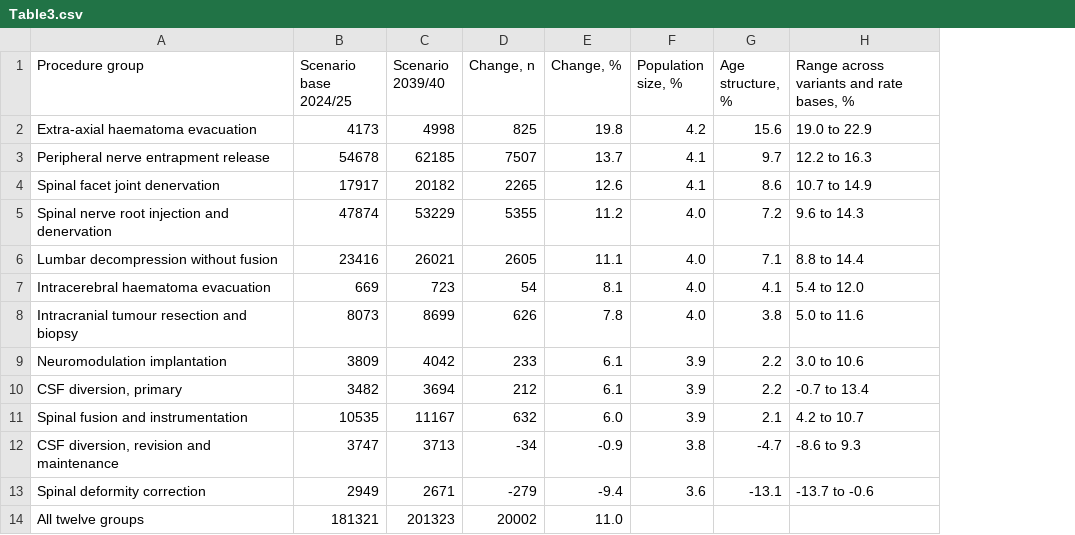
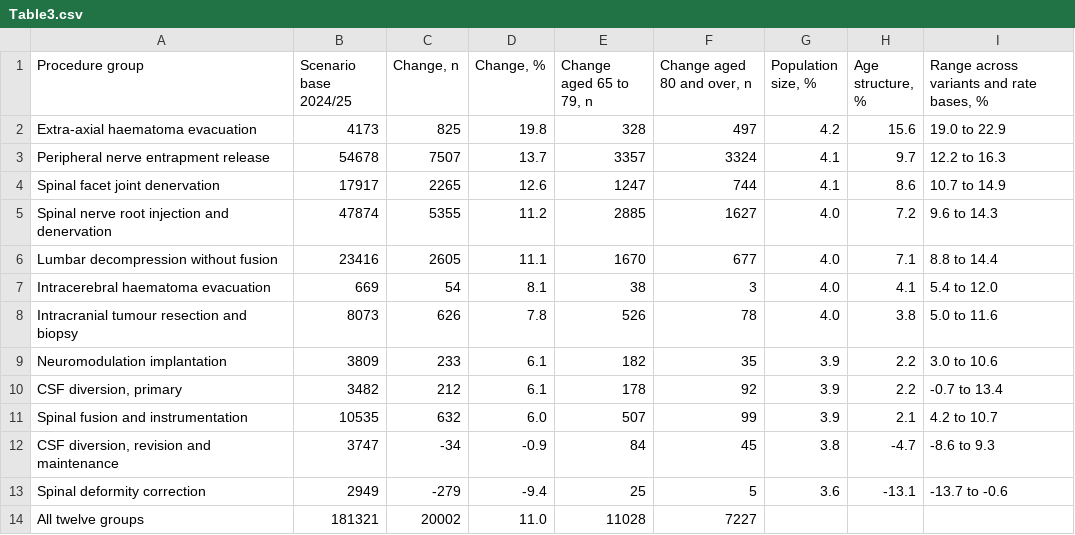
Before and after one commit to rnmcln/england-neurosurgery-ageing-decomposition, a CSV file: outputs/publication/Table3.csv, drawn as a sheet; removed rows and columns are numbered as before the commit, all else as after; the diff names each change by its address in the sheet, - before the commit and + after, or states it on an @@ line.

```diff
--- a/outputs/publication/Table3.csv
+++ b/outputs/publication/Table3.csv
-column C (Scenario 2039/40), rows 2-14: 4998 | 62185 | 20182 | 53229 | 26021 | 723 | 8699 | 4042 | 3694 | 11167 | 3713 | 2671 | 201323
+column E (Change aged 65 to 79, n), rows 2-14: 328 | 3357 | 1247 | 2885 | 1670 | 38 | 526 | 182 | 178 | 507 | 84 | 25 | 11028
+column F (Change aged 80 and over, n), rows 2-14: 497 | 3324 | 744 | 1627 | 677 | 3 | 78 | 35 | 92 | 99 | 45 | 5 | 7227
```
Also changed, not shown: MANIFEST.csv, 33 other files.
